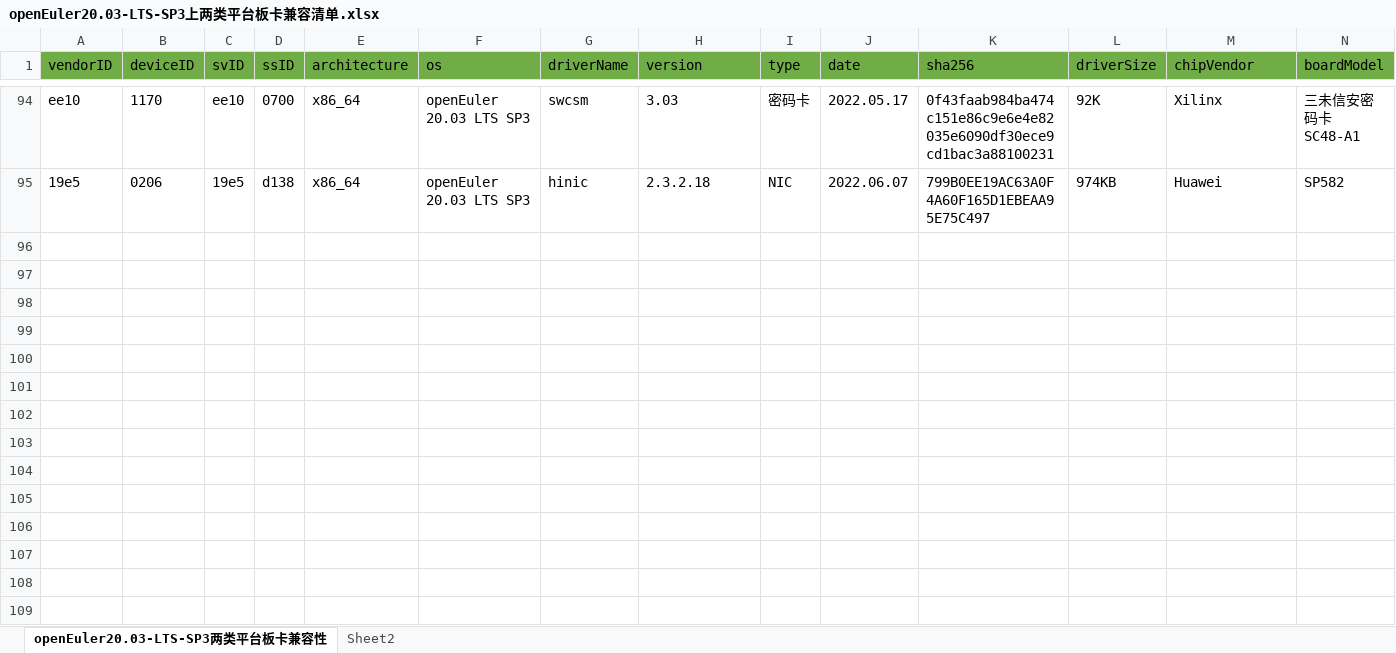
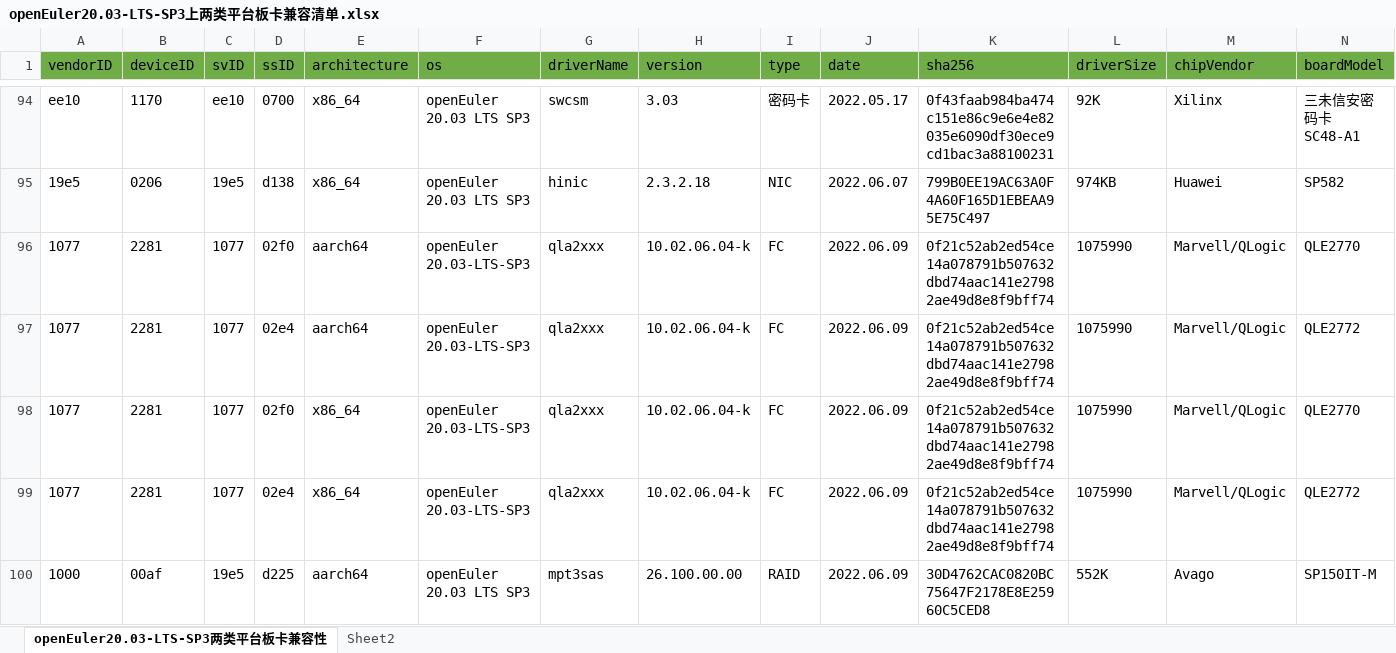
Before and after one commit to openeuler-mirror/website-v2, an Excel workbook: data/compatibility/openEuler20.03-LTS-SP3上两类平台板卡兼容清单.xlsx, sheet openEuler20.03-LTS-SP3两类平台板卡兼容性, drawn as a sheet; only a part is shown, gaps mark what is left out; values as stored, in another font and other column widths than the file's, no borders; rows hold the shown columns only; the diff names each change by its address in the sheet, - before the commit and + after, or states it on an @@ line.

```diff
--- a/data/compatibility/openEuler20.03-LTS-SP3上两类平台板卡兼容清单.xlsx (sheet openEuler20.03-LTS-SP3两类平台板卡兼容性)
+++ b/data/compatibility/openEuler20.03-LTS-SP3上两类平台板卡兼容清单.xlsx (sheet openEuler20.03-LTS-SP3两类平台板卡兼容性)
+row 96: 1077 | 2281 | 1077 | 02f0 | aarch64 | openEuler 20.03-LTS-SP3 | qla2xxx | 10.02.06.04-k | FC | 2022.06.09 | 0f21c52ab2ed54ce14a078791b507632dbd74aac141e27982ae49d8e8f9bff74 | 1075990 | Marvell/QLogic | QLE2770
+row 97: 1077 | 2281 | 1077 | 02e4 | aarch64 | openEuler 20.03-LTS-SP3 | qla2xxx | 10.02.06.04-k | FC | 2022.06.09 | 0f21c52ab2ed54ce14a078791b507632dbd74aac141e27982ae49d8e8f9bff74 | 1075990 | Marvell/QLogic | QLE2772
+row 98: 1077 | 2281 | 1077 | 02f0 | x86_64 | openEuler 20.03-LTS-SP3 | qla2xxx | 10.02.06.04-k | FC | 2022.06.09 | 0f21c52ab2ed54ce14a078791b507632dbd74aac141e27982ae49d8e8f9bff74 | 1075990 | Marvell/QLogic | QLE2770
+row 99: 1077 | 2281 | 1077 | 02e4 | x86_64 | openEuler 20.03-LTS-SP3 | qla2xxx | 10.02.06.04-k | FC | 2022.06.09 | 0f21c52ab2ed54ce14a078791b507632dbd74aac141e27982ae49d8e8f9bff74 | 1075990 | Marvell/QLogic | QLE2772
+row 100: 1000 | 00af | 19e5 | d225 | aarch64 | openEuler 20.03 LTS SP3 | mpt3sas | 26.100.00.00 | RAID | 2022.06.09 | 30D4762CAC0820BC75647F2178E8E25960C5CED8 | 552K | Avago | SP150IT-M
```
Also changed, not shown: data/compatibility/openEuler20.03-LTS-SP1上两类平台板卡兼容清单.xlsx, data/compatibility/openEuler22.03-LTS上两类平台板卡兼容清单.xlsx, 2 other files.
